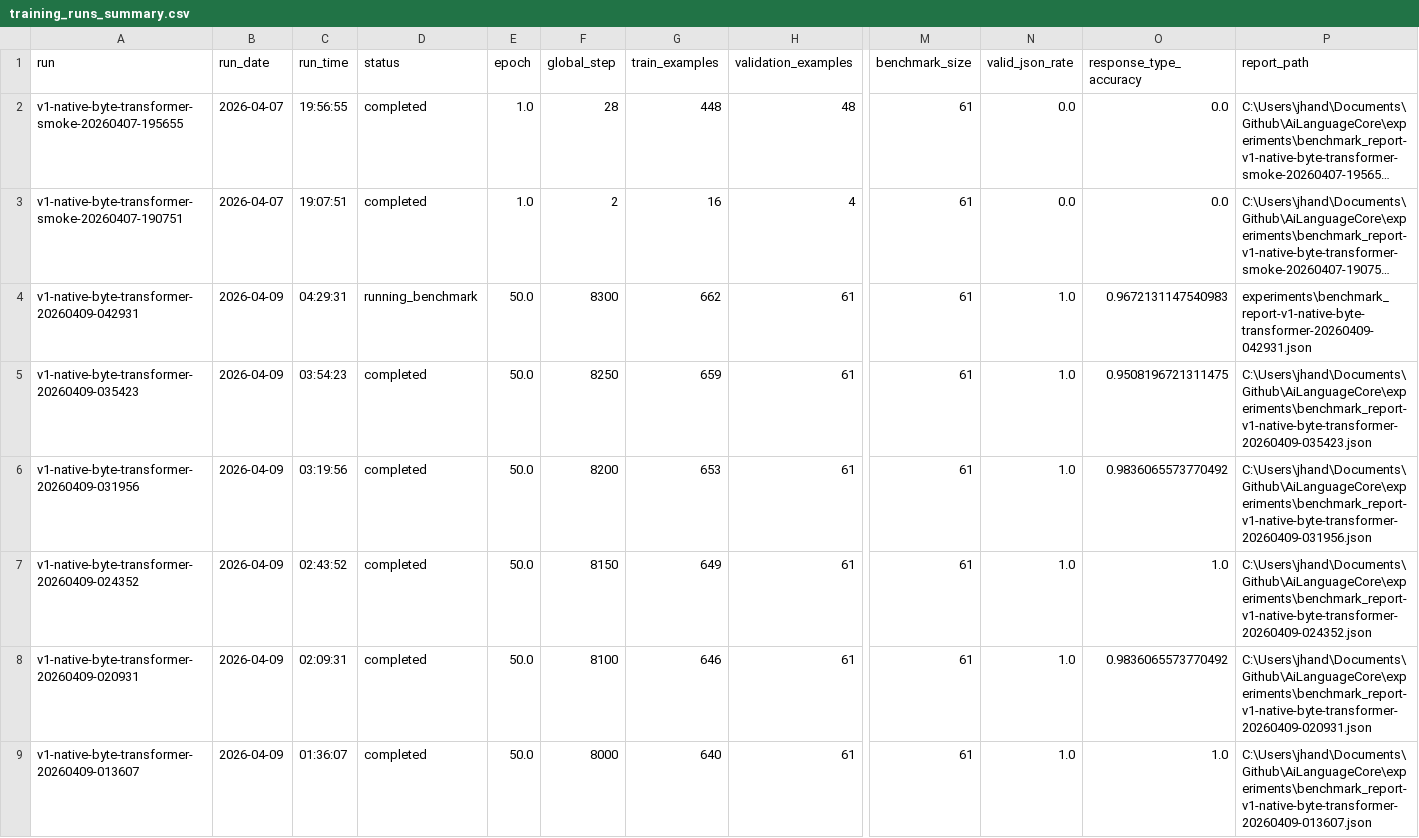
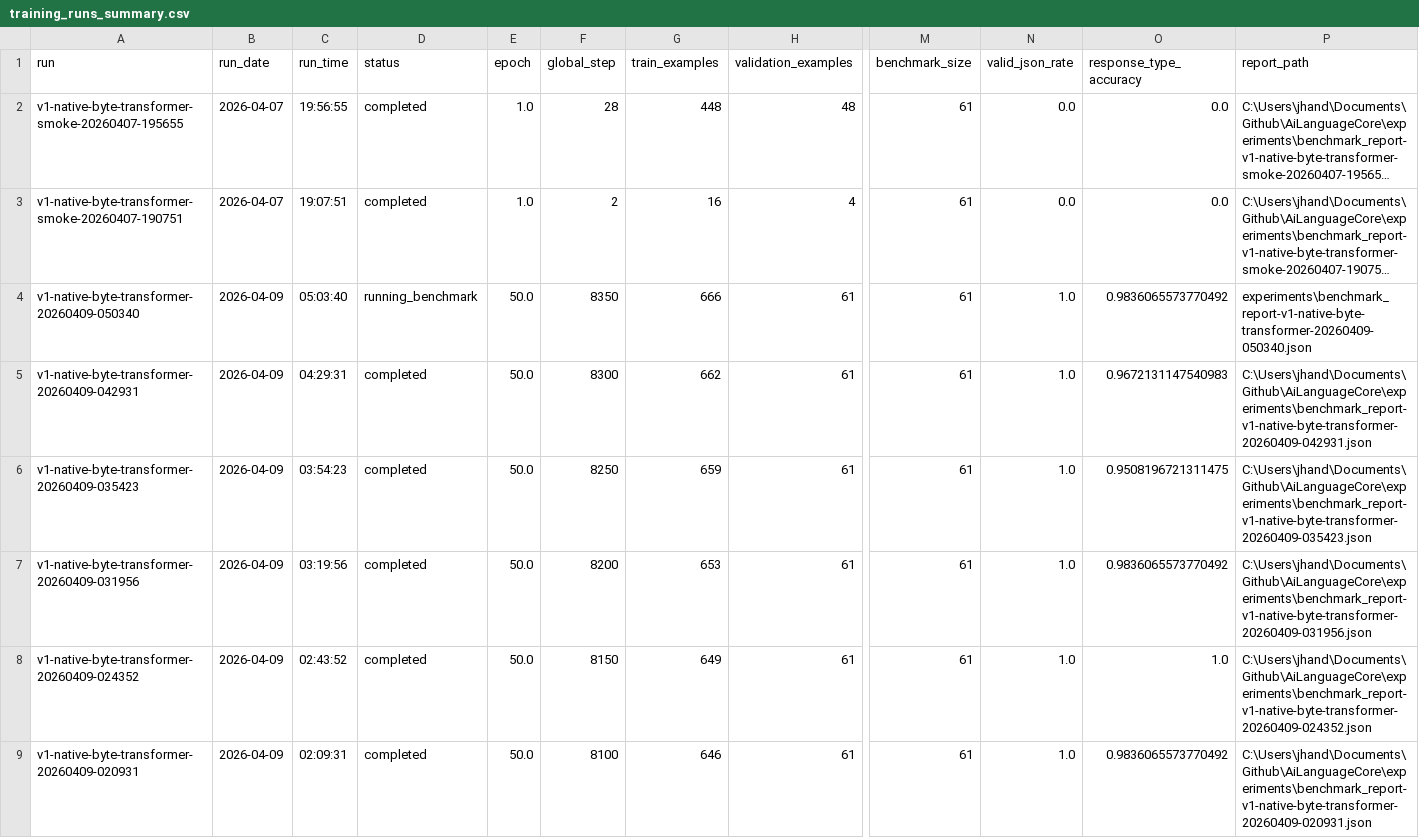
Before and after one commit to TheQuantifier/AiLanguageCore, a CSV file: experiments/training_runs_summary.csv, drawn as a sheet; only a part is shown, gaps mark what is left out; the shorter side is filled out with more unchanged rows; long unchanged cells end in …; addresses are those after the commit; rows hold the shown columns only; the diff names each change by its address in the sheet, - before the commit and + after, or states it on an @@ line.

```diff
--- a/experiments/training_runs_summary.csv
+++ b/experiments/training_runs_summary.csv
+row 4: v1-native-byte-transformer-20260409-050340 | 2026-04-09 | 05:03:40 | running_benchmark | 50.0 | 8350 | 666 | 61 | 61 | 1.0 | 0.9836065573770492 | experiments\benchmark_report-v1-native-byte-transformer-20260409-050340.json
-D5 (status): running_benchmark
+D5 (status): completed
-P5 (report_path): experiments\benchmark_report-v1-native-byte-transformer-20260409-042931.json
+P5 (report_path): C:\Users\jhand\Documents\Github\AiLanguageCore\experiments\benchmark_report-v1-native-byte-transformer-20260409-042931.json
```
Also changed, not shown: 9 other files.
